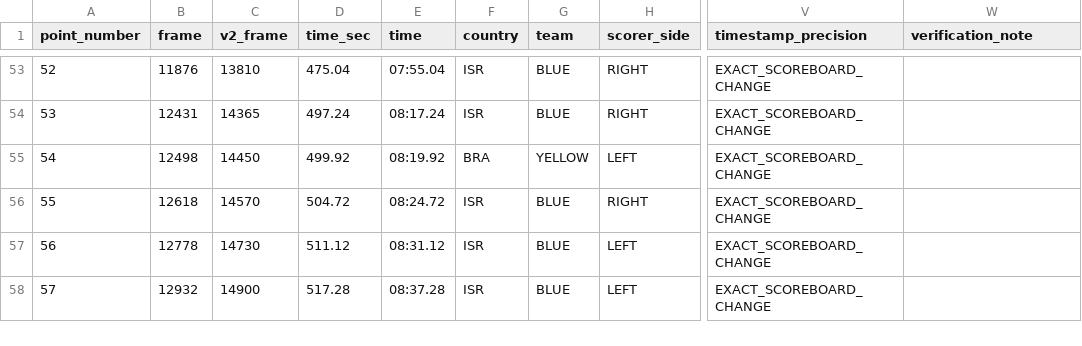
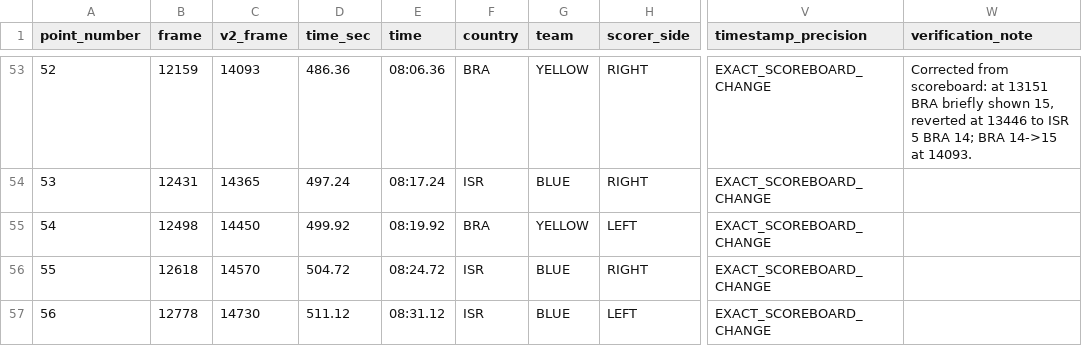
Before and after one commit to tomerzi/fotevolley, a CSV file: point_events_v3video.csv, drawn as a sheet; only a part is shown, gaps mark what is left out; the shorter side is filled out with more unchanged rows; the diff covers the shown part only; the diff names each change by its address in the sheet, - before the commit and + after, or states it on an @@ line.

```diff
--- a/point_events_v3video.csv
+++ b/point_events_v3video.csv
-B53 (frame): 11876
+B53 (frame): 12159
-C53 (v2_frame): 13810
+C53 (v2_frame): 14093
-D53 (time_sec): 475.04
+D53 (time_sec): 486.36
-E53 (time): 07:55.04
+E53 (time): 08:06.36
-F53 (country): ISR
+F53 (country): BRA
-G53 (team): BLUE
+G53 (team): YELLOW
-W53 (verification_note): (empty)
+W53 (verification_note): Corrected from scoreboard: at 13151 BRA briefly shown 15, reverted at 13446 to ISR 5 BRA 14; BRA 14->15 at 14093.
```
Also changed, not shown: 28 edited cells elsewhere in this file, 3 other files.
